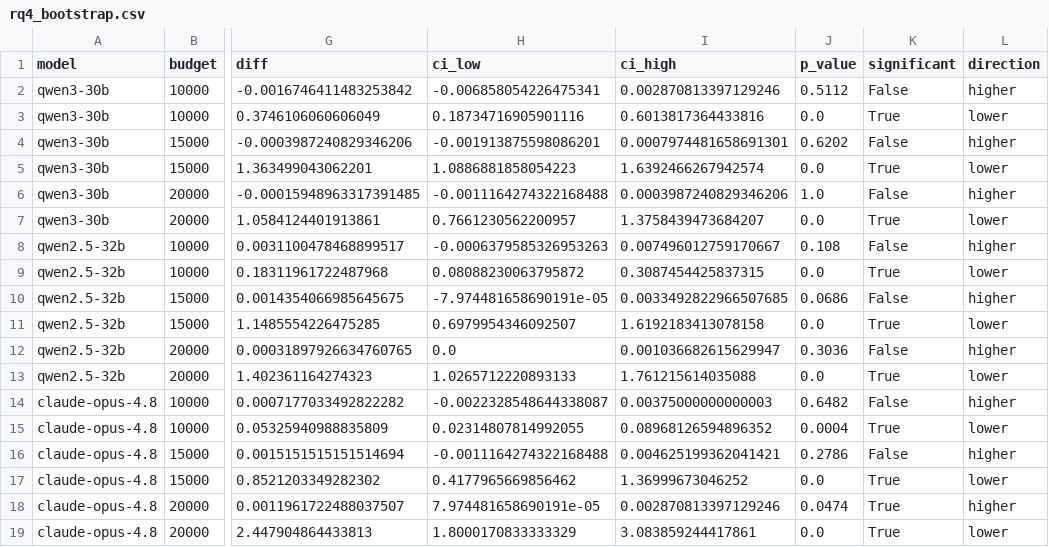
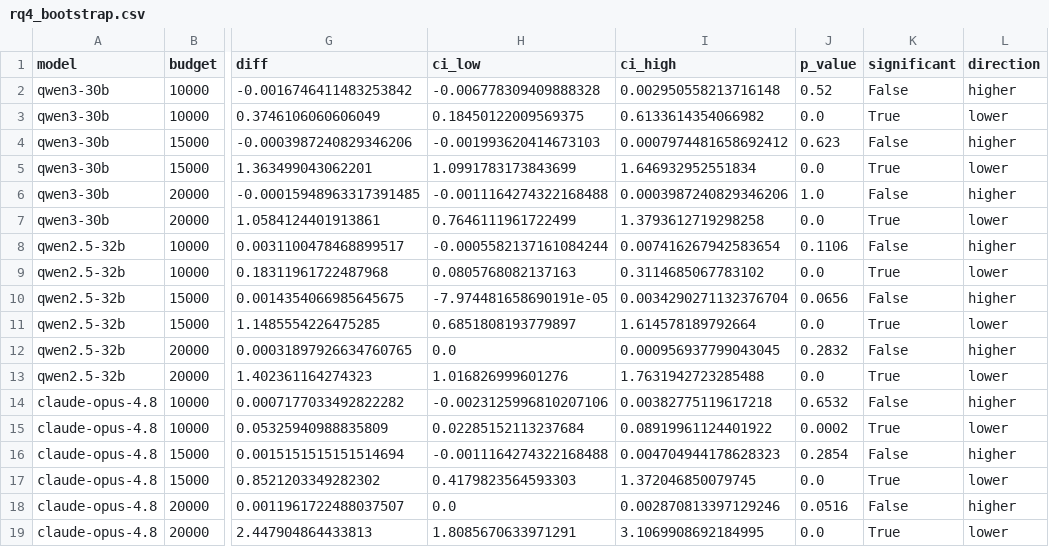
Before and after one commit to ChrisCheng816/TSE2027, a CSV file: bootstrap/rq4_bootstrap.csv, drawn as a sheet; only a part is shown, gaps mark what is left out; the diff names each change by its address in the sheet, - before the commit and + after, or states it on an @@ line.

```diff
--- a/bootstrap/rq4_bootstrap.csv
+++ b/bootstrap/rq4_bootstrap.csv
-H2 (ci_low): -0.006858054226475341
+H2 (ci_low): -0.006778309409888328
-I2 (ci_high): 0.002870813397129246
+I2 (ci_high): 0.002950558213716148
-J2 (p_value): 0.5112
+J2 (p_value): 0.52
-H3 (ci_low): 0.18734716905901116
+H3 (ci_low): 0.18450122009569375
-I3 (ci_high): 0.6013817364433816
+I3 (ci_high): 0.6133614354066982
-H4 (ci_low): -0.001913875598086201
+H4 (ci_low): -0.001993620414673103
-I4 (ci_high): 0.0007974481658691301
+I4 (ci_high): 0.0007974481658692412
-J4 (p_value): 0.6202
+J4 (p_value): 0.623
-H5 (ci_low): 1.0886881858054223
+H5 (ci_low): 1.0991783173843699
-I5 (ci_high): 1.6392466267942574
+I5 (ci_high): 1.646932952551834
-H7 (ci_low): 0.7661230562200957
+H7 (ci_low): 0.7646111961722499
-I7 (ci_high): 1.3758439473684207
+I7 (ci_high): 1.3793612719298258
-H8 (ci_low): -0.0006379585326953263
+H8 (ci_low): -0.0005582137161084244
-I8 (ci_high): 0.007496012759170667
+I8 (ci_high): 0.007416267942583654
-J8 (p_value): 0.108
+J8 (p_value): 0.1106
-H9 (ci_low): 0.08088230063795872
+H9 (ci_low): 0.0805768082137163
-I9 (ci_high): 0.3087454425837315
+I9 (ci_high): 0.3114685067783102
-I10 (ci_high): 0.0033492822966507685
+I10 (ci_high): 0.0034290271132376704
-J10 (p_value): 0.0686
+J10 (p_value): 0.0656
-H11 (ci_low): 0.6979954346092507
+H11 (ci_low): 0.6851808193779897
-I11 (ci_high): 1.6192183413078158
+I11 (ci_high): 1.614578189792664
-I12 (ci_high): 0.001036682615629947
+I12 (ci_high): 0.000956937799043045
-J12 (p_value): 0.3036
+J12 (p_value): 0.2832
-H13 (ci_low): 1.0265712220893133
+H13 (ci_low): 1.016826999601276
-I13 (ci_high): 1.761215614035088
+I13 (ci_high): 1.7631942723285488
-H14 (ci_low): -0.0022328548644338087
+H14 (ci_low): -0.0023125996810207106
-I14 (ci_high): 0.00375000000000003
+I14 (ci_high): 0.00382775119617218
-J14 (p_value): 0.6482
+J14 (p_value): 0.6532
-H15 (ci_low): 0.02314807814992055
+H15 (ci_low): 0.02285152113237684
-I15 (ci_high): 0.08968126594896352
+I15 (ci_high): 0.08919961124401922
-J15 (p_value): 0.0004
+J15 (p_value): 0.0002
-I16 (ci_high): 0.004625199362041421
+I16 (ci_high): 0.004704944178628323
-J16 (p_value): 0.2786
+J16 (p_value): 0.2854
-H17 (ci_low): 0.4177965669856462
+H17 (ci_low): 0.4179823564593303
-I17 (ci_high): 1.36999673046252
+I17 (ci_high): 1.372046850079745
-H18 (ci_low): 7.974481658690191e-05
+H18 (ci_low): 0.0
-J18 (p_value): 0.0474
+J18 (p_value): 0.0516
-K18 (significant): True
+K18 (significant): False
-H19 (ci_low): 1.8000170833333329
+H19 (ci_low): 1.8085670633971291
-I19 (ci_high): 3.083859244417861
+I19 (ci_high): 3.1069908692184995
```
Also changed, not shown: bootstrap/rq1_bootstrap.csv, bootstrap/rq2_bootstrap.csv, 2 other files.
